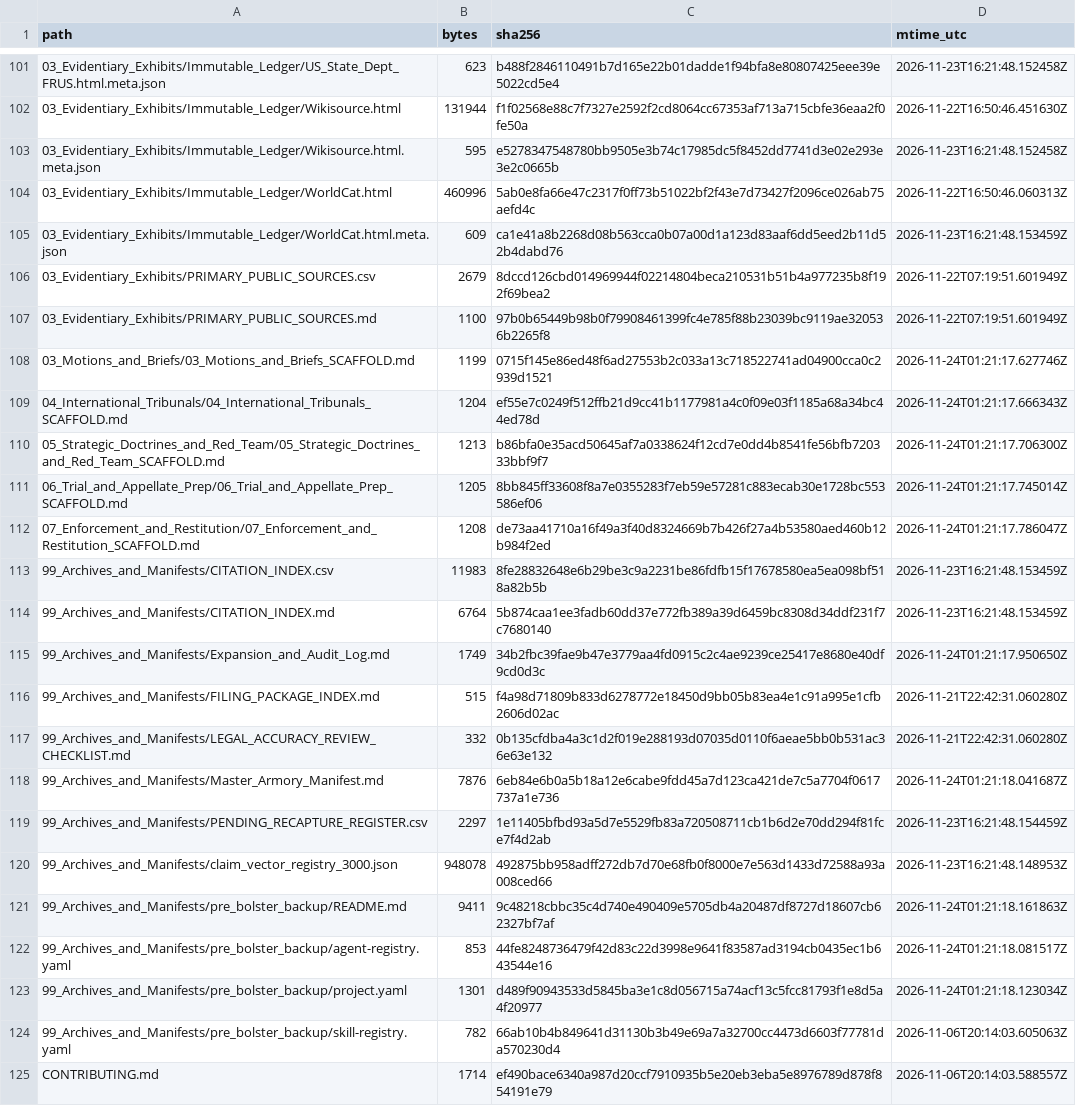
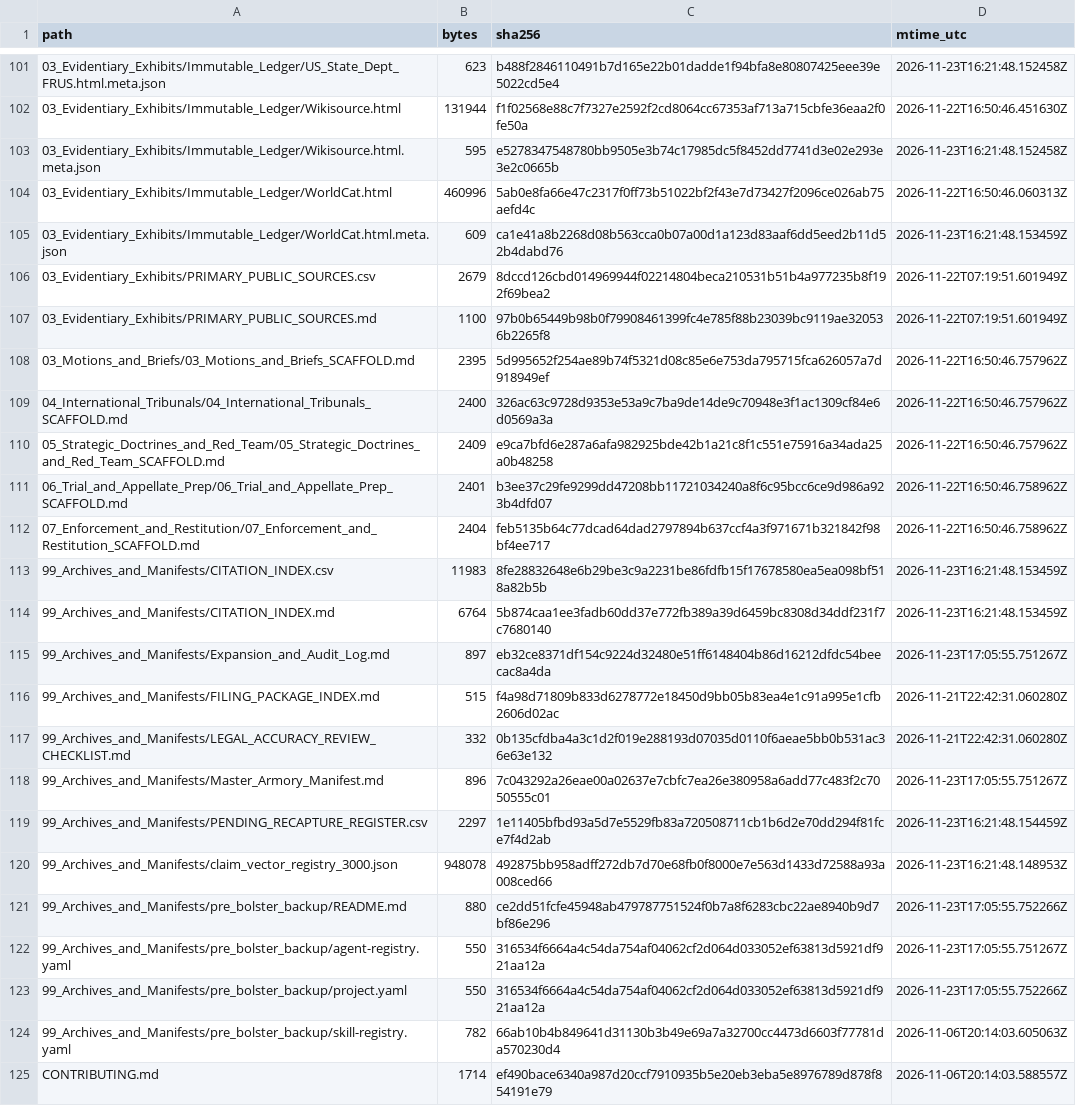
Before and after one commit to GlobalRestitutionAlliance/turtle-island-us-ak-native-village-of-port-heiden-master-litigation, a CSV file: 99_Archives_and_Manifests/MANIFEST_SHA256.csv, drawn as a sheet; only a part is shown, gaps mark what is left out; the diff covers the shown part only.

```diff
--- a/99_Archives_and_Manifests/MANIFEST_SHA256.csv
+++ b/99_Archives_and_Manifests/MANIFEST_SHA256.csv
@@ -107,18 +107,18 @@ path,bytes,sha256,mtime_utc
 03_Evidentiary_Exhibits/PRIMARY_PUBLIC_SOURCES.md,1100,97b0b65449b98b0f79908461399fc4e785f88b23039bc9119ae320536b2265f8,2026-11-22T07:19:51.601949Z
-03_Motions_and_Briefs/03_Motions_and_Briefs_SCAFFOLD.md,1199,0715f145e86ed48f6ad27553b2c033a13c718522741ad04900cca0c2939d1521,2026-11-24T01:21:17.627746Z
-04_International_Tribunals/04_International_Tribunals_SCAFFOLD.md,1204,ef55e7c0249f512ffb21d9cc41b1177981a4c0f09e03f1185a68a34bc44ed78d,2026-11-24T01:21:17.666343Z
-05_Strategic_Doctrines_and_Red_Team/05_Strategic_Doctrines_and_Red_Team_SCAFFOLD.md,1213,b86bfa0e35acd50645af7a0338624f12cd7e0dd4b8541fe56bfb720333bbf9f7,2026-11-24T01:21:17.706300Z
-06_Trial_and_Appellate_Prep/06_Trial_and_Appellate_Prep_SCAFFOLD.md,1205,8bb845ff33608f8a7e0355283f7eb59e57281c883ecab30e1728bc553586ef06,2026-11-24T01:21:17.745014Z
-07_Enforcement_and_Restitution/07_Enforcement_and_Restitution_SCAFFOLD.md,1208,de73aa41710a16f49a3f40d8324669b7b426f27a4b53580aed460b12b984f2ed,2026-11-24T01:21:17.786047Z
+03_Motions_and_Briefs/03_Motions_and_Briefs_SCAFFOLD.md,2395,5d995652f254ae89b74f5321d08c85e6e753da795715fca626057a7d918949ef,2026-11-22T16:50:46.757962Z
+04_International_Tribunals/04_International_Tribunals_SCAFFOLD.md,2400,326ac63c9728d9353e53a9c7ba9de14de9c70948e3f1ac1309cf84e6d0569a3a,2026-11-22T16:50:46.757962Z
+05_Strategic_Doctrines_and_Red_Team/05_Strategic_Doctrines_and_Red_Team_SCAFFOLD.md,2409,e9ca7bfd6e287a6afa982925bde42b1a21c8f1c551e75916a34ada25a0b48258,2026-11-22T16:50:46.757962Z
+06_Trial_and_Appellate_Prep/06_Trial_and_Appellate_Prep_SCAFFOLD.md,2401,b3ee37c29fe9299dd47208bb11721034240a8f6c95bcc6ce9d986a923b4dfd07,2026-11-22T16:50:46.758962Z
+07_Enforcement_and_Restitution/07_Enforcement_and_Restitution_SCAFFOLD.md,2404,feb5135b64c77dcad64dad2797894b637ccf4a3f971671b321842f98bf4ee717,2026-11-22T16:50:46.758962Z
 99_Archives_and_Manifests/CITATION_INDEX.csv,11983,8fe28832648e6b29be3c9a2231be86fdfb15f17678580ea5ea098bf518a82b5b,2026-11-23T16:21:48.153459Z
 99_Archives_and_Manifests/CITATION_INDEX.md,6764,5b874caa1ee3fadb60dd37e772fb389a39d6459bc8308d34ddf231f7c7680140,2026-11-23T16:21:48.153459Z
-99_Archives_and_Manifests/Expansion_and_Audit_Log.md,1749,34b2fbc39fae9b47e3779aa4fd0915c2c4ae9239ce25417e8680e40df9cd0d3c,2026-11-24T01:21:17.950650Z
+99_Archives_and_Manifests/Expansion_and_Audit_Log.md,897,eb32ce8371df154c9224d32480e51ff6148404b86d16212dfdc54beecac8a4da,2026-11-23T17:05:55.751267Z
 99_Archives_and_Manifests/FILING_PACKAGE_INDEX.md,515,f4a98d71809b833d6278772e18450d9bb05b83ea4e1c91a995e1cfb2606d02ac,2026-11-21T22:42:31.060280Z
 99_Archives_and_Manifests/LEGAL_ACCURACY_REVIEW_CHECKLIST.md,332,0b135cfdba4a3c1d2f019e288193d07035d0110f6aeae5bb0b531ac36e63e132,2026-11-21T22:42:31.060280Z
-99_Archives_and_Manifests/Master_Armory_Manifest.md,7876,6eb84e6b0a5b18a12e6cabe9fdd45a7d123ca421de7c5a7704f0617737a1e736,2026-11-24T01:21:18.041687Z
+99_Archives_and_Manifests/Master_Armory_Manifest.md,896,7c043292a26eae00a02637e7cbfc7ea26e380958a6add77c483f2c7050555c01,2026-11-23T17:05:55.751267Z
 99_Archives_and_Manifests/PENDING_RECAPTURE_REGISTER.csv,2297,1e11405bfbd93a5d7e5529fb83a720508711cb1b6d2e70dd294f81fce7f4d2ab,2026-11-23T16:21:48.154459Z
 99_Archives_and_Manifests/claim_vector_registry_3000.json,948078,492875bb958adff272db7d70e68fb0f8000e7e563d1433d72588a93a008ced66,2026-11-23T16:21:48.148953Z
-99_Archives_and_Manifests/pre_bolster_backup/README.md,9411,9c48218cbbc35c4d740e490409e5705db4a20487df8727d18607cb62327bf7af,2026-11-24T01:21:18.161863Z
-99_Archives_and_Manifests/pre_bolster_backup/agent-registry.yaml,853,44fe8248736479f42d83c22d3998e9641f83587ad3194cb0435ec1b643544e16,2026-11-24T01:21:18.081517Z
-99_Archives_and_Manifests/pre_bolster_backup/project.yaml,1301,d489f90943533d5845ba3e1c8d056715a74acf13c5fcc81793f1e8d5a4f20977,2026-11-24T01:21:18.123034Z
+99_Archives_and_Manifests/pre_bolster_backup/README.md,880,ce2dd51fcfe45948ab479787751524f0b7a8f6283cbc22ae8940b9d7bf86e296,2026-11-23T17:05:55.752266Z
+99_Archives_and_Manifests/pre_bolster_backup/agent-registry.yaml,550,316534f6664a4c54da754af04062cf2d064d033052ef63813d5921df921aa12a,2026-11-23T17:05:55.751267Z
+99_Archives_and_Manifests/pre_bolster_backup/project.yaml,550,316534f6664a4c54da754af04062cf2d064d033052ef63813d5921df921aa12a,2026-11-23T17:05:55.752266Z
 99_Archives_and_Manifests/pre_bolster_backup/skill-registry.yaml,782,66ab10b4b849641d31130b3b49e69a7a32700cc4473d6603f77781da570230d4,2026-11-06T20:14:03.605063Z
```
Also changed, not shown: 86 edited cells elsewhere in this file, 39 other files.
